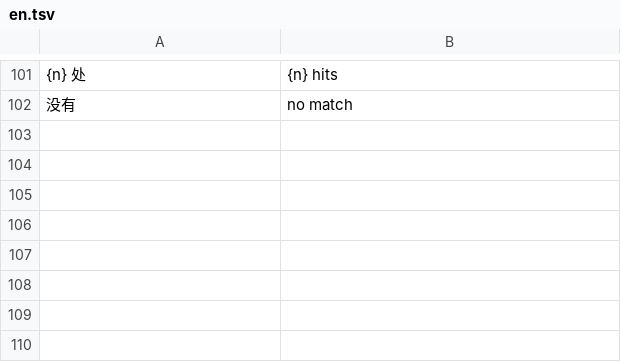
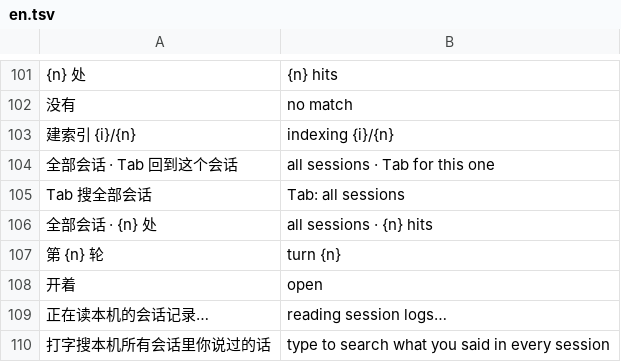
Before and after one commit to siyuanseever/statetrail, a TSV file: herdr/src/en.tsv, drawn as a sheet; only a part is shown, gaps mark what is left out; the diff names each change by its address in the sheet, - before the commit and + after, or states it on an @@ line.

```diff
--- a/herdr/src/en.tsv
+++ b/herdr/src/en.tsv
+row 103: 建索引 {i}/{n} | indexing {i}/{n}
+row 104: 全部会话 · Tab 回到这个会话 | all sessions · Tab for this one
+row 105: Tab 搜全部会话 | Tab: all sessions
+row 106: 全部会话 · {n} 处 | all sessions · {n} hits
+row 107: 第 {n} 轮 | turn {n}
+row 108: 开着 | open
+row 109: 正在读本机的会话记录… | reading session logs…
+row 110: 打字搜本机所有会话里你说过的话 | type to search what you said in every session
```
Also changed, not shown: 7 other files.
